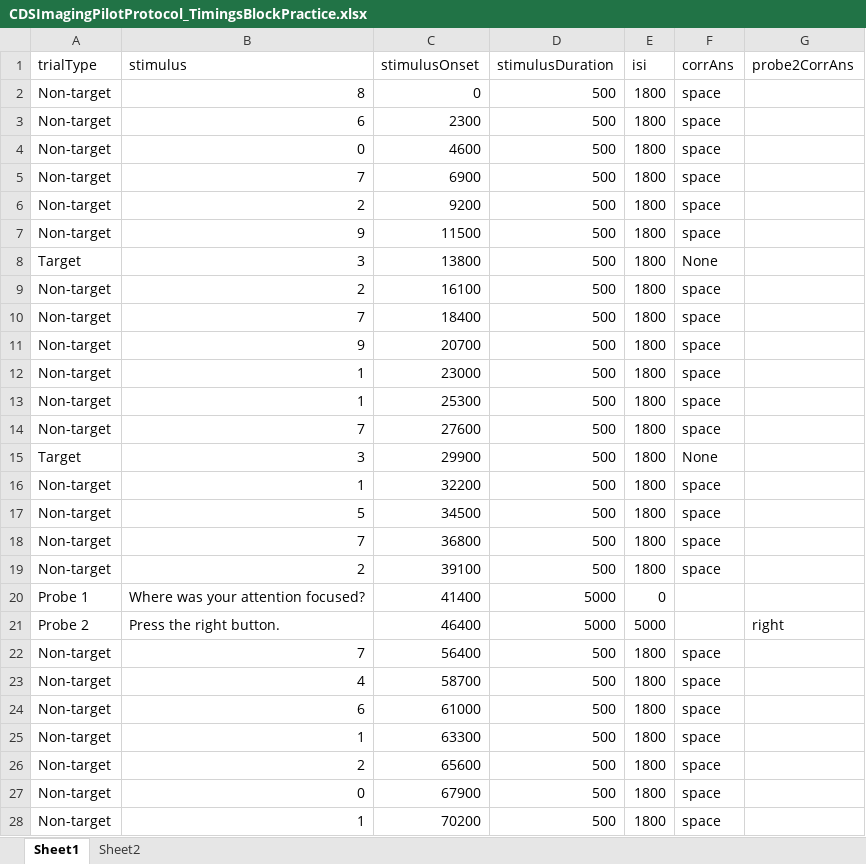
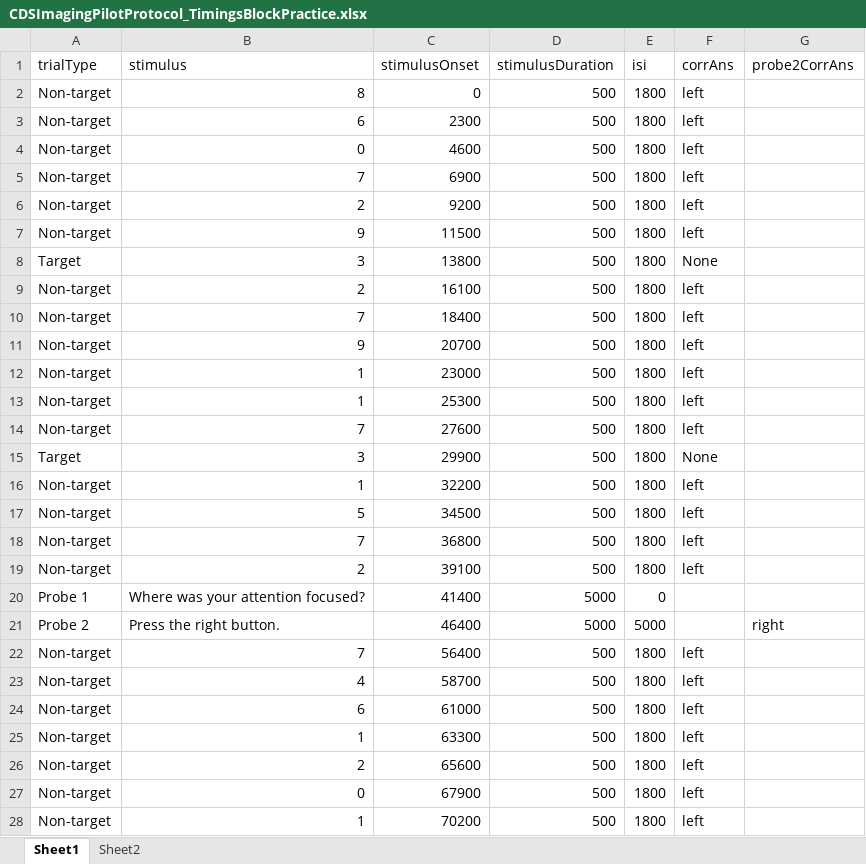
Before and after one commit to nicholascdunn/sart-tp, an Excel workbook: CDSImagingPilotProtocol_TimingsBlockPractice.xlsx, sheet Sheet1, drawn as a sheet; only a part is shown; values as stored, in another font and other column widths than the file's, no borders; the diff covers the shown part only; the diff names each change by its address in the sheet, - before the commit and + after, or states it on an @@ line.

```diff
--- a/CDSImagingPilotProtocol_TimingsBlockPractice.xlsx (sheet Sheet1)
+++ b/CDSImagingPilotProtocol_TimingsBlockPractice.xlsx (sheet Sheet1)
-F2:F7 (corrAns): space
+F2:F7 (corrAns): left
-F9:F14 (corrAns): space
+F9:F14 (corrAns): left
-F16:F19 (corrAns): space
+F16:F19 (corrAns): left
-F22:F28 (corrAns): space
+F22:F28 (corrAns): left
```
Also changed, not shown: 274 edited cells elsewhere in this sheet, CDSImagingPilotProtocol_TimingsBlock1.xlsx, CDSImagingPilotProtocol_TimingsBlock2.xlsx, 4 other files.
